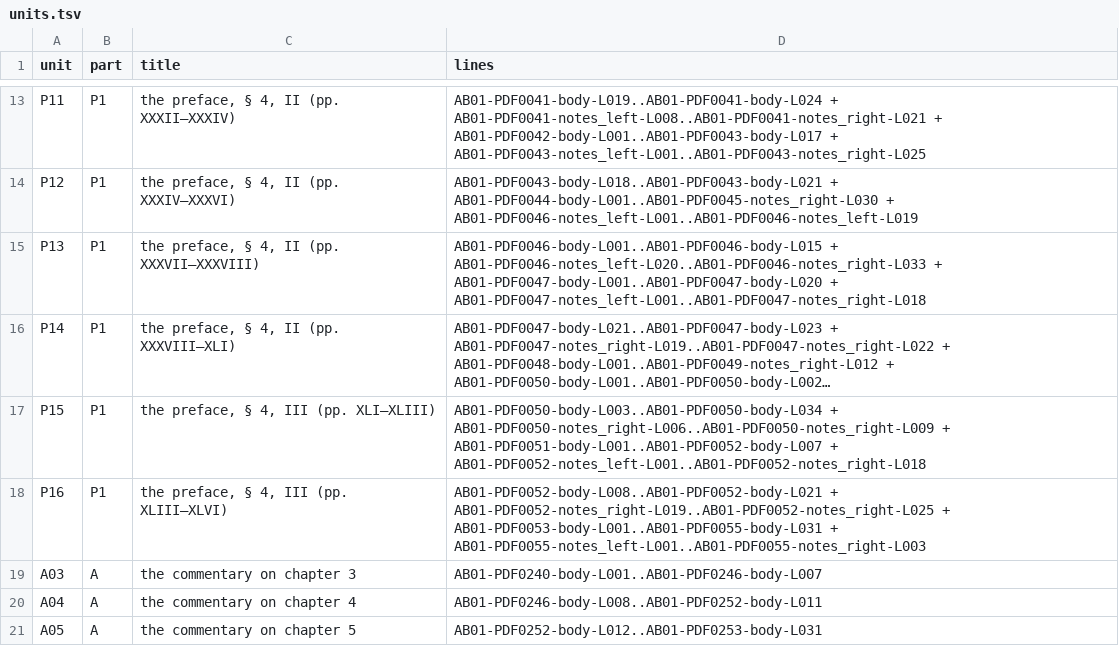
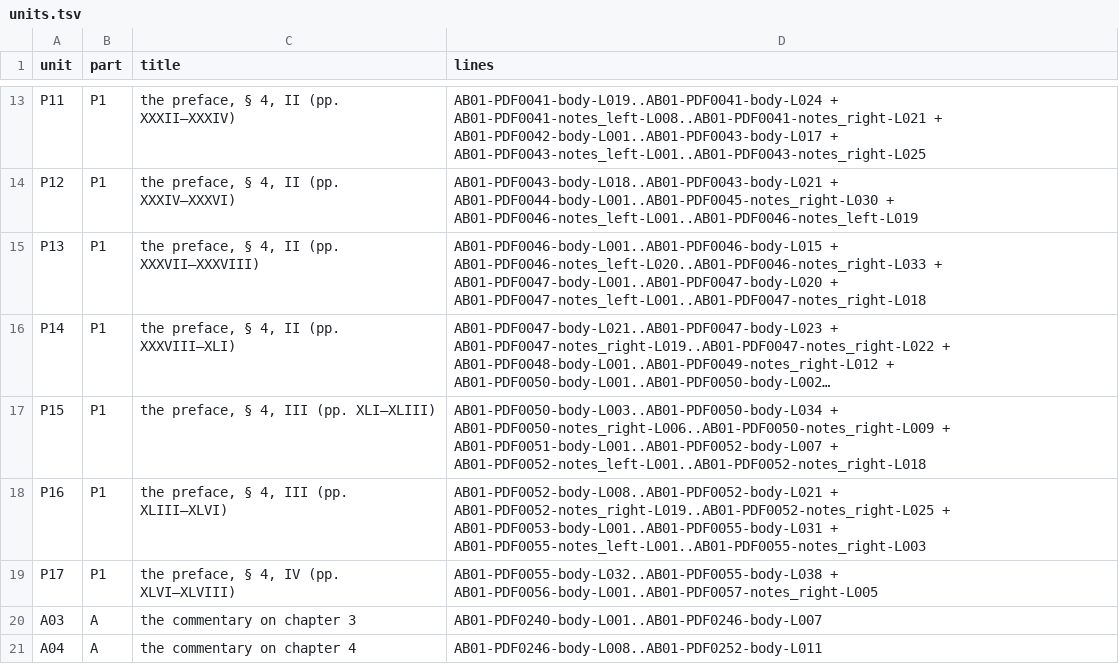
Before and after one commit to KokunoYumeto/al-battani, a TSV file: EN/nallino/units.tsv, drawn as a sheet; only a part is shown, gaps mark what is left out; the shorter side is filled out with more unchanged rows; long unchanged cells end in …; the diff names each change by its address in the sheet, - before the commit and + after, or states it on an @@ line.

```diff
--- a/EN/nallino/units.tsv
+++ b/EN/nallino/units.tsv
+row 19: P17 | P1 | the preface, § 4, IV (pp. XLVI–XLVIII) | AB01-PDF0055-body-L032..AB01-PDF0055-body-L038 + AB01-PDF0056-body-L001..AB01-PDF0057-notes_right-L005
```
Also changed, not shown: EN/nallino/alignment.tsv, 12 other files.
